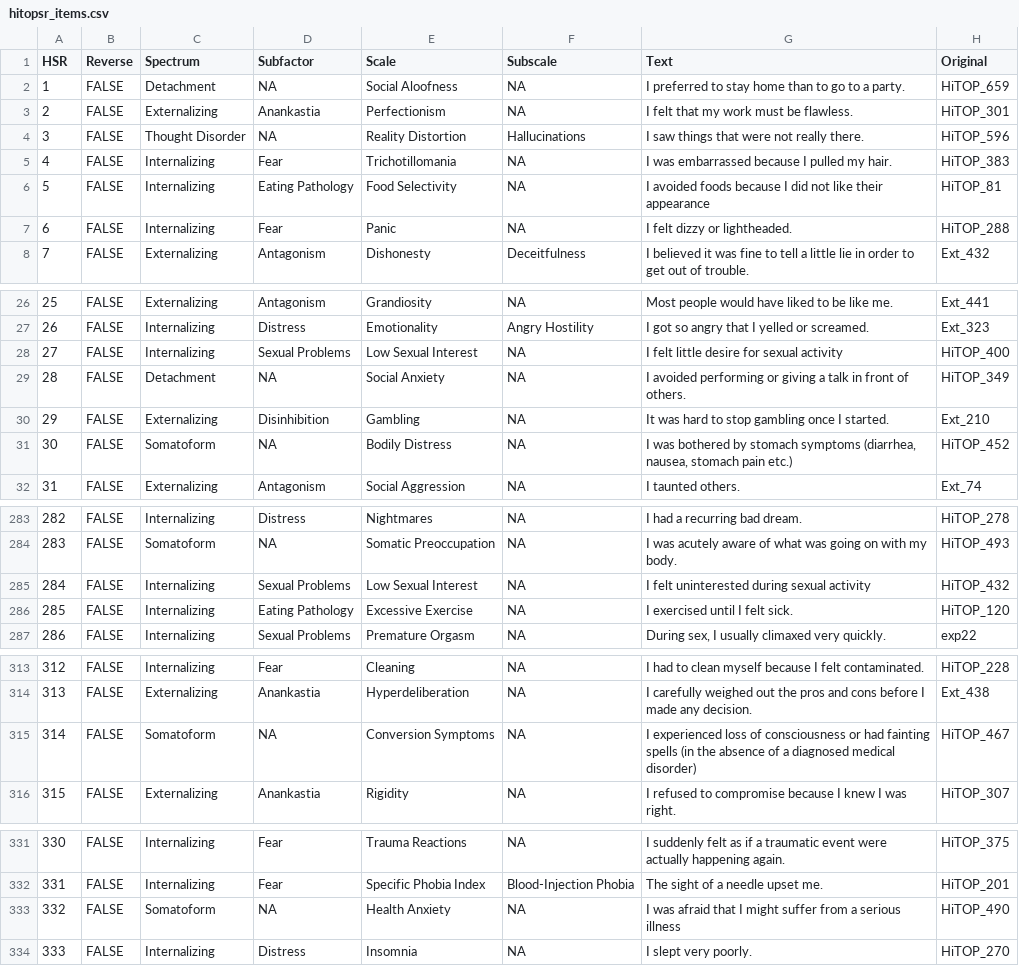
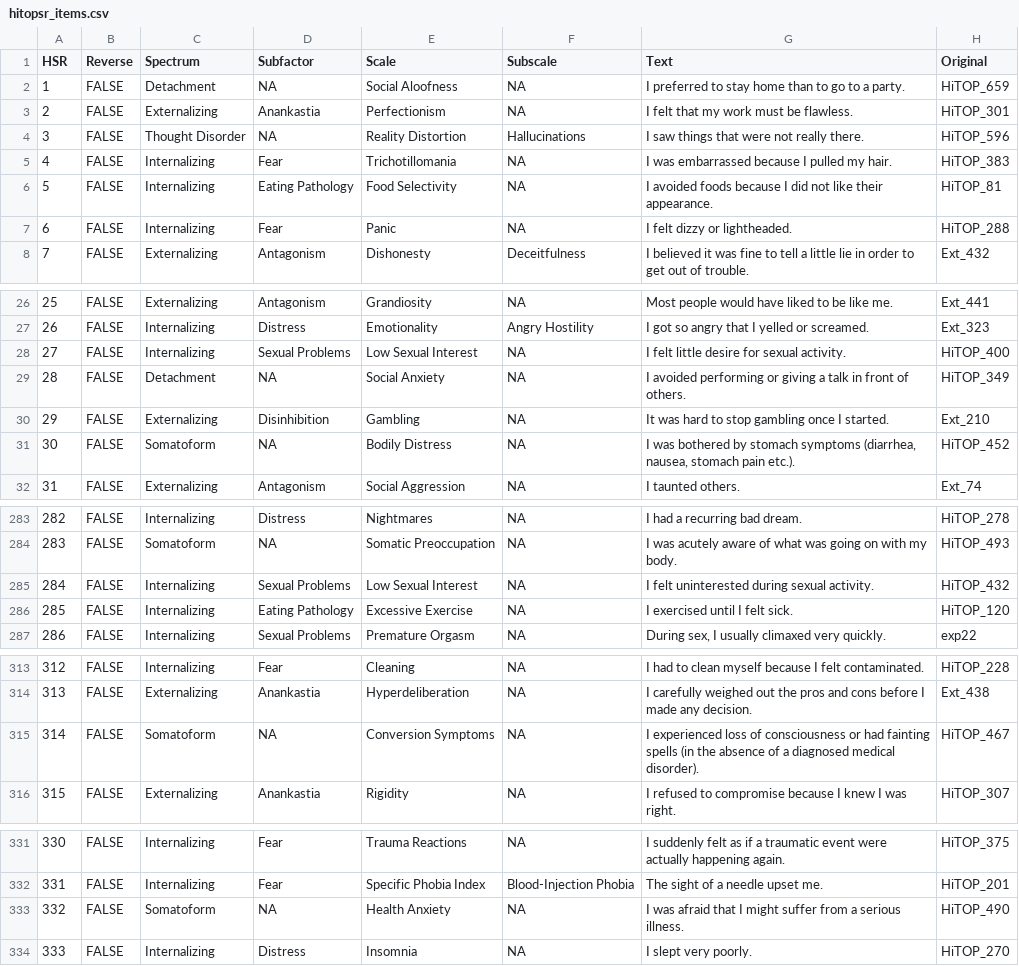
Before and after one commit to jmgirard/hitop, a CSV file: data-raw/hitopsr_items.csv, drawn as a sheet; only a part is shown, gaps mark what is left out; the diff covers the shown part only.

```diff
--- a/data-raw/hitopsr_items.csv
+++ b/data-raw/hitopsr_items.csv
@@ -5,3 +5,3 @@ HSR,Reverse,Spectrum,Subfactor,Scale,Subscale,Text,Original
 4,FALSE,Internalizing,Fear,Trichotillomania,NA,I was embarrassed because I pulled my hair.,HiTOP_383
-5,FALSE,Internalizing,Eating Pathology,Food Selectivity,NA,I avoided foods because I did not like their appearance,HiTOP_81
+5,FALSE,Internalizing,Eating Pathology,Food Selectivity,NA,I avoided foods because I did not like their appearance.,HiTOP_81
 6,FALSE,Internalizing,Fear,Panic,NA,I felt dizzy or lightheaded.,HiTOP_288
@@ -27,6 +27,6 @@ HSR,Reverse,Spectrum,Subfactor,Scale,Subscale,Text,Original
 26,FALSE,Internalizing,Distress,Emotionality,Angry Hostility,I got so angry that I yelled or screamed.,Ext_323
-27,FALSE,Internalizing,Sexual Problems,Low Sexual Interest,NA,I felt little desire for sexual activity,HiTOP_400
+27,FALSE,Internalizing,Sexual Problems,Low Sexual Interest,NA,I felt little desire for sexual activity.,HiTOP_400
 28,FALSE,Detachment,NA,Social Anxiety,NA,I avoided performing or giving a talk in front of others.,HiTOP_349
 29,FALSE,Externalizing,Disinhibition,Gambling,NA,It was hard to stop gambling once I started.,Ext_210
-30,FALSE,Somatoform,NA,Bodily Distress,NA,"I was bothered by stomach symptoms (diarrhea, nausea, stomach pain etc.)",HiTOP_452
+30,FALSE,Somatoform,NA,Bodily Distress,NA,"I was bothered by stomach symptoms (diarrhea, nausea, stomach pain etc.).",HiTOP_452
 31,FALSE,Externalizing,Antagonism,Social Aggression,NA,I taunted others.,Ext_74
@@ -284,3 +284,3 @@ HSR,Reverse,Spectrum,Subfactor,Scale,Subscale,Text,Original
 283,FALSE,Somatoform,NA,Somatic Preoccupation,NA,I was acutely aware of what was going on with my body.,HiTOP_493
-284,FALSE,Internalizing,Sexual Problems,Low Sexual Interest,NA,I felt uninterested during sexual activity,HiTOP_432
+284,FALSE,Internalizing,Sexual Problems,Low Sexual Interest,NA,I felt uninterested during sexual activity.,HiTOP_432
 285,FALSE,Internalizing,Eating Pathology,Excessive Exercise,NA,I exercised until I felt sick.,HiTOP_120
@@ -314,3 +314,3 @@ HSR,Reverse,Spectrum,Subfactor,Scale,Subscale,Text,Original
 313,FALSE,Externalizing,Anankastia,Hyperdeliberation,NA,I carefully weighed out the pros and cons before I made any decision.,Ext_438
-314,FALSE,Somatoform,NA,Conversion Symptoms,NA,I experienced loss of consciousness or had fainting spells (in the absence of a diagnosed medical disorder),HiTOP_467
+314,FALSE,Somatoform,NA,Conversion Symptoms,NA,I experienced loss of consciousness or had fainting spells (in the absence of a diagnosed medical disorder).,HiTOP_467
 315,FALSE,Externalizing,Anankastia,Rigidity,NA,I refused to compromise because I knew I was right.,HiTOP_307
@@ -332,3 +332,3 @@ HSR,Reverse,Spectrum,Subfactor,Scale,Subscale,Text,Original
 331,FALSE,Internalizing,Fear,Specific Phobia Index,Blood-Injection Phobia,The sight of a needle upset me.,HiTOP_201
-332,FALSE,Somatoform,NA,Health Anxiety,NA,I was afraid that I might suffer from a serious illness,HiTOP_490
+332,FALSE,Somatoform,NA,Health Anxiety,NA,I was afraid that I might suffer from a serious illness.,HiTOP_490
 333,FALSE,Internalizing,Distress,Insomnia,NA,I slept very poorly.,HiTOP_270
```
Also changed, not shown: 1 edited cell elsewhere in this file, data-raw/hitopbr_items.csv, 16 other files.
